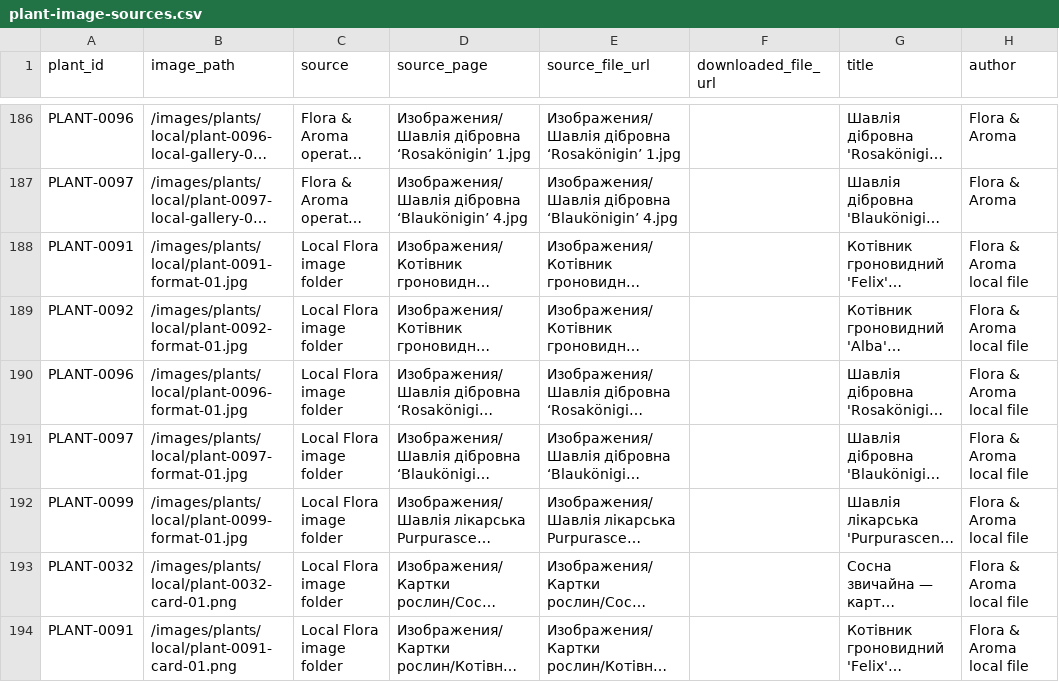
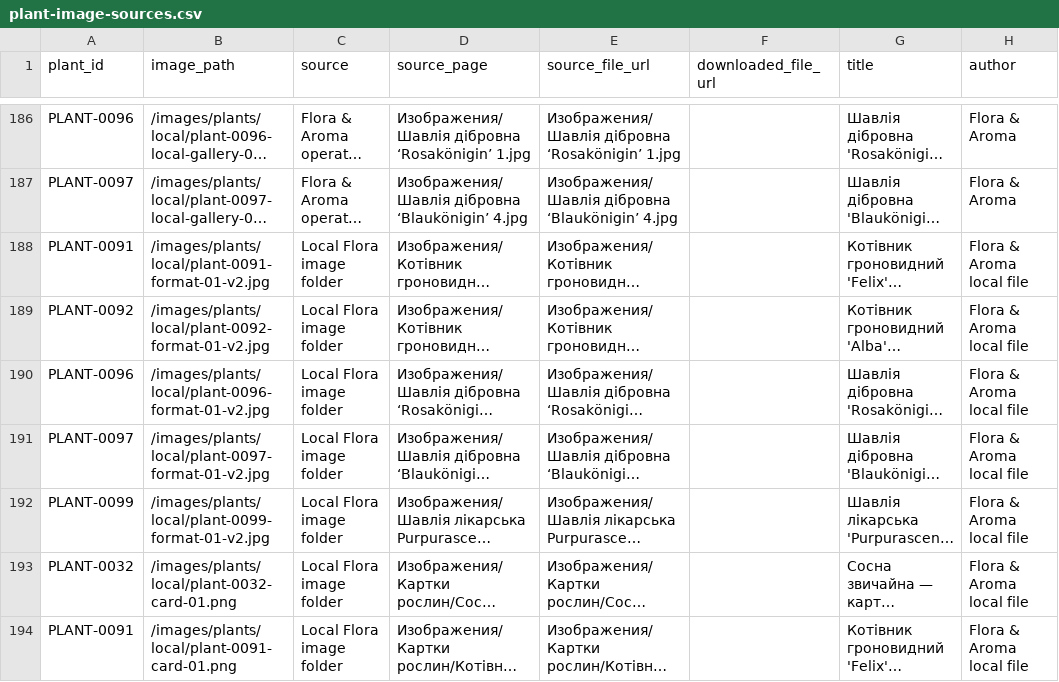
Before and after one commit to prikhodkoab-source/flora-aroma-site, a CSV file: data/plant-image-sources.csv, drawn as a sheet; only a part is shown, gaps mark what is left out; long unchanged cells end in …; the diff names each change by its address in the sheet, - before the commit and + after, or states it on an @@ line.

Commit message:
fix: version corrected V120 images

```diff
--- a/data/plant-image-sources.csv
+++ b/data/plant-image-sources.csv
-B188 (image_path): /images/plants/local/plant-0091-format-01.jpg
+B188 (image_path): /images/plants/local/plant-0091-format-01-v2.jpg
-B189 (image_path): /images/plants/local/plant-0092-format-01.jpg
+B189 (image_path): /images/plants/local/plant-0092-format-01-v2.jpg
-B190 (image_path): /images/plants/local/plant-0096-format-01.jpg
+B190 (image_path): /images/plants/local/plant-0096-format-01-v2.jpg
-B191 (image_path): /images/plants/local/plant-0097-format-01.jpg
+B191 (image_path): /images/plants/local/plant-0097-format-01-v2.jpg
-B192 (image_path): /images/plants/local/plant-0099-format-01.jpg
+B192 (image_path): /images/plants/local/plant-0099-format-01-v2.jpg
```
Also changed, not shown: data/products.csv, 7 other files.
